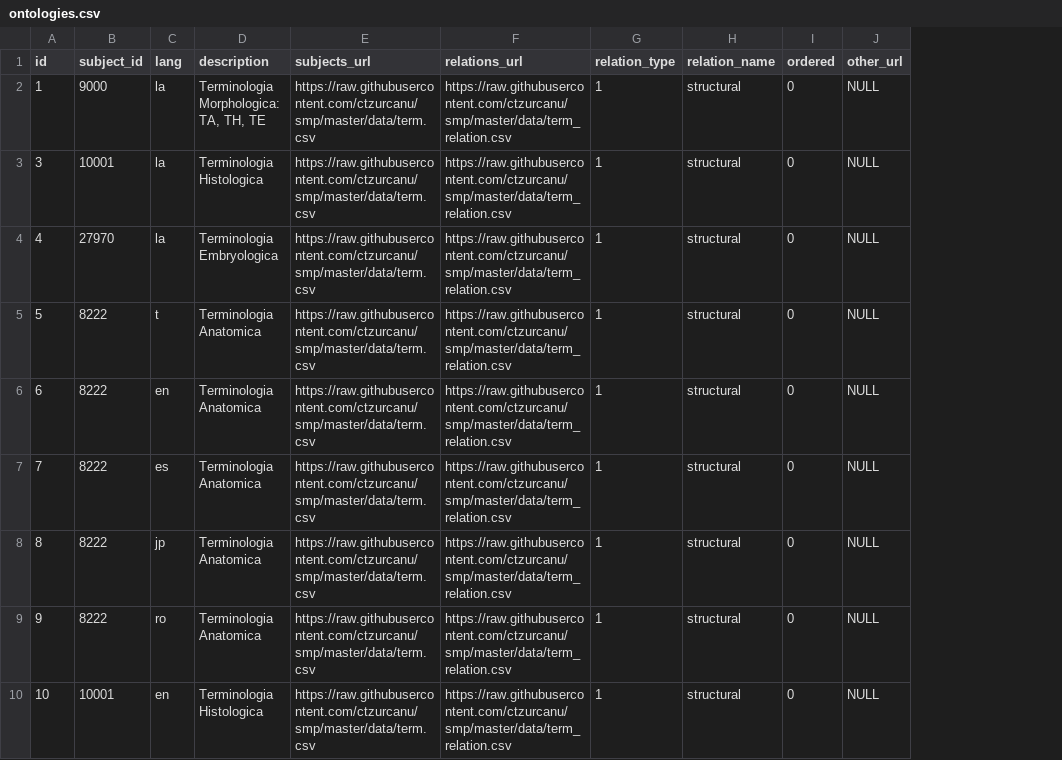
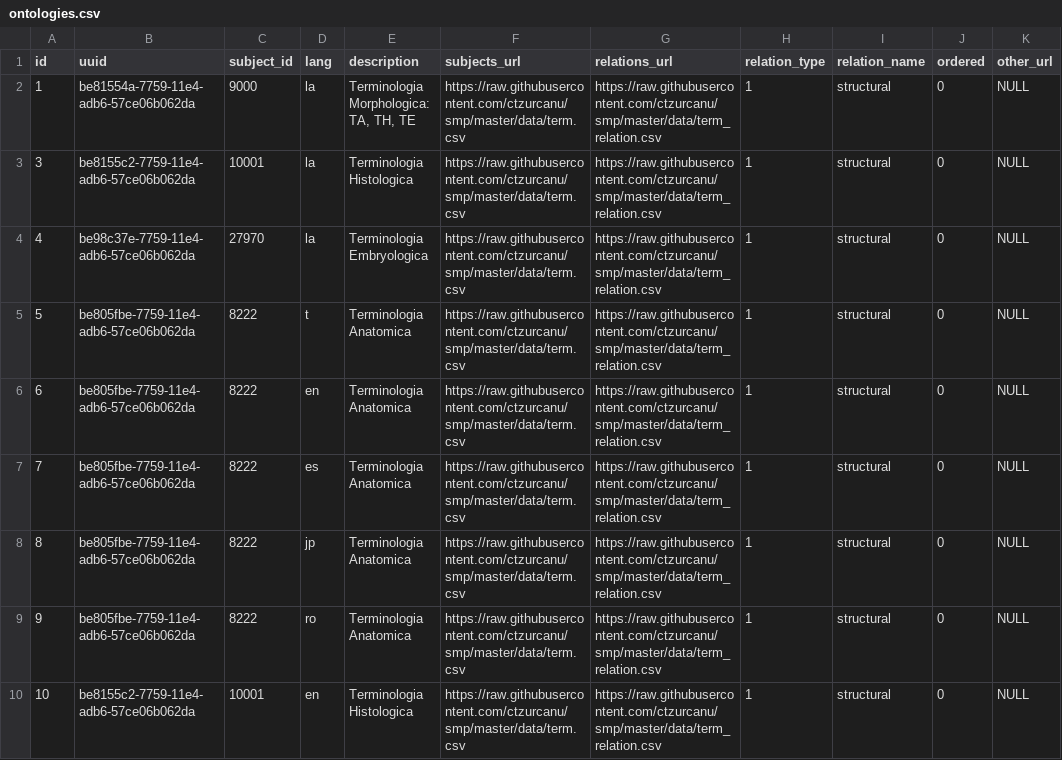
Before and after one commit to ctzurcanu/smp, a CSV file: data/ontologies.csv, drawn as a sheet; only a part is shown; the diff names each change by its address in the sheet, - before the commit and + after, or states it on an @@ line.

Commit message:
uuids instead of ids

```diff
--- a/data/ontologies.csv
+++ b/data/ontologies.csv
+column B (uuid), rows 2-10: be81554a-7759-11e4-adb6-57ce06b062da | be8155c2-7759-11e4-adb6-57ce06b062da | be98c37e-7759-11e4-adb6-57ce06b062da | be805fbe-7759-11e4-adb6-57ce06b062da | be805fbe-7759-11e4-adb6-57ce06b062da | be805fbe-7759-11e4-adb6-57ce06b062da | be805fbe-7759-11e4-adb6-57ce06b062da | be805fbe-7759-11e4-adb6-57ce06b062da | be8155c2-7759-11e4-adb6-57ce06b062da
```
